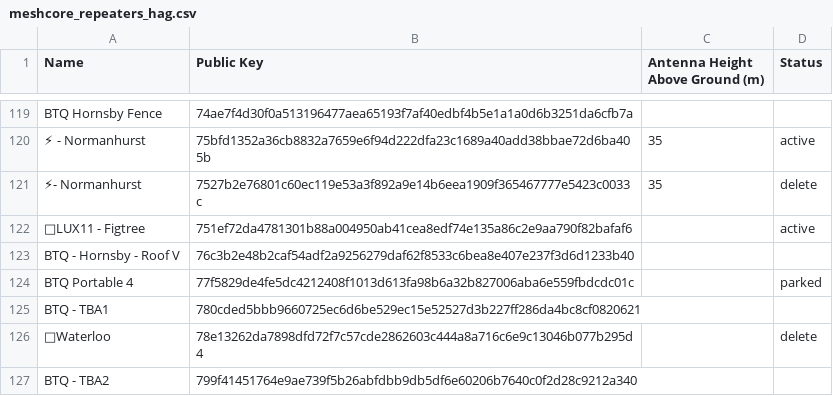
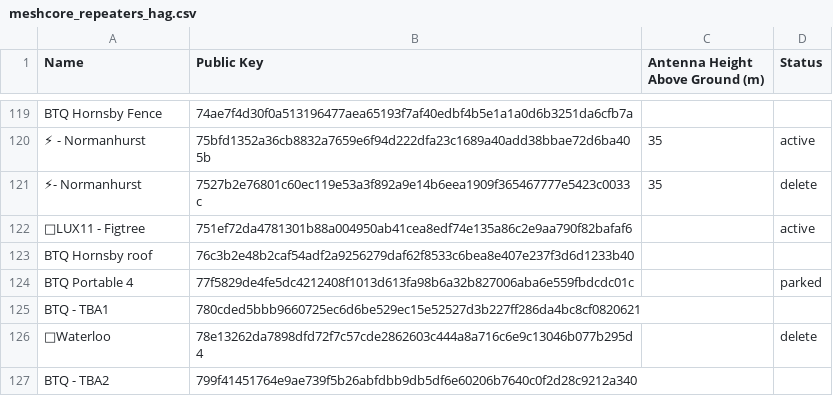
Before and after one commit to s3m1s0n1c/nswmesh_wiki, a CSV file: data/meshcore_repeaters_hag.csv, drawn as a sheet; only a part is shown, gaps mark what is left out.

```diff
--- a/data/meshcore_repeaters_hag.csv
+++ b/data/meshcore_repeaters_hag.csv
@@ -122,3 +122,3 @@ BTQ Hornsby Fence,74ae7f4d30f0a513196477aea65193f7af40edbf4b5e1a1a0d6b3251da6cfb
 🛜LUX11 - Figtree,751ef72da4781301b88a004950ab41cea8edf74e135a86c2e9aa790f82bafaf6,,active
-BTQ - Hornsby - Roof V,76c3b2e48b2caf54adf2a9256279daf62f8533c6bea8e407e237f3d6d1233b40,,
+BTQ Hornsby roof,76c3b2e48b2caf54adf2a9256279daf62f8533c6bea8e407e237f3d6d1233b40,,
 BTQ Portable 4,77f5829de4fe5dc4212408f1013d613fa98b6a32b827006aba6e559fbdcdc01c,,parked
```
Also changed, not shown: 1 other file.
